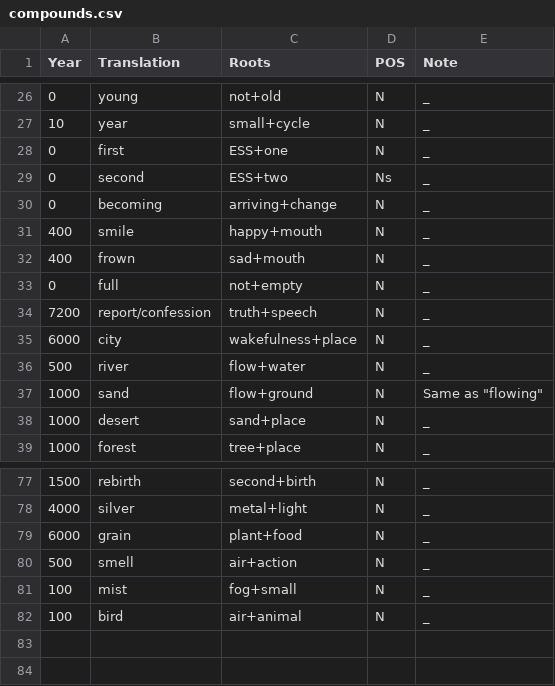
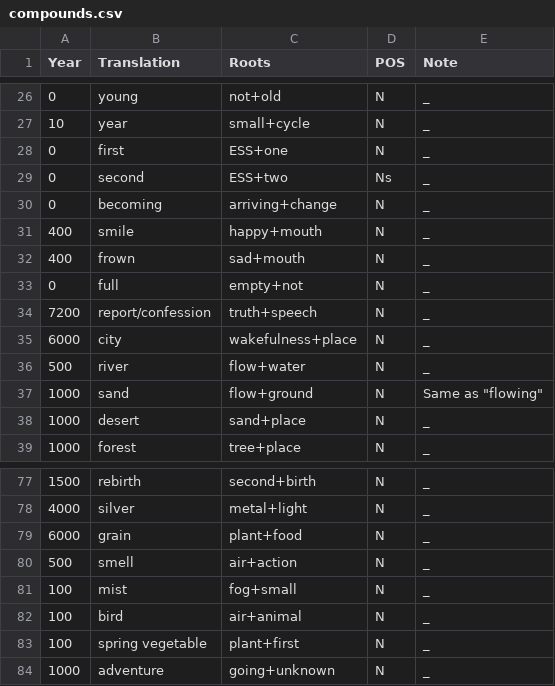
Before and after one commit to Downbeat-Interactive/tovian, a CSV file: compounds.csv, drawn as a sheet; only a part is shown, gaps mark what is left out.

```diff
--- a/compounds.csv
+++ b/compounds.csv
@@ -32,3 +32,3 @@ Year,Translation,Roots,POS,Note
 400,frown,sad+mouth,N,_
-0,full,not+empty,N,_
+0,full,empty+not,N,_
 7200,report/confession,truth+speech,N,_
@@ -82 +82,3 @@ Year,Translation,Roots,POS,Note
 100,bird,air+animal,N,_
+100,spring vegetable,plant+first,N,_
+1000,adventure,going+unknown,N,_
```
Also changed, not shown: dictionary.csv, docs/dictionary.csv, 2 other files.
